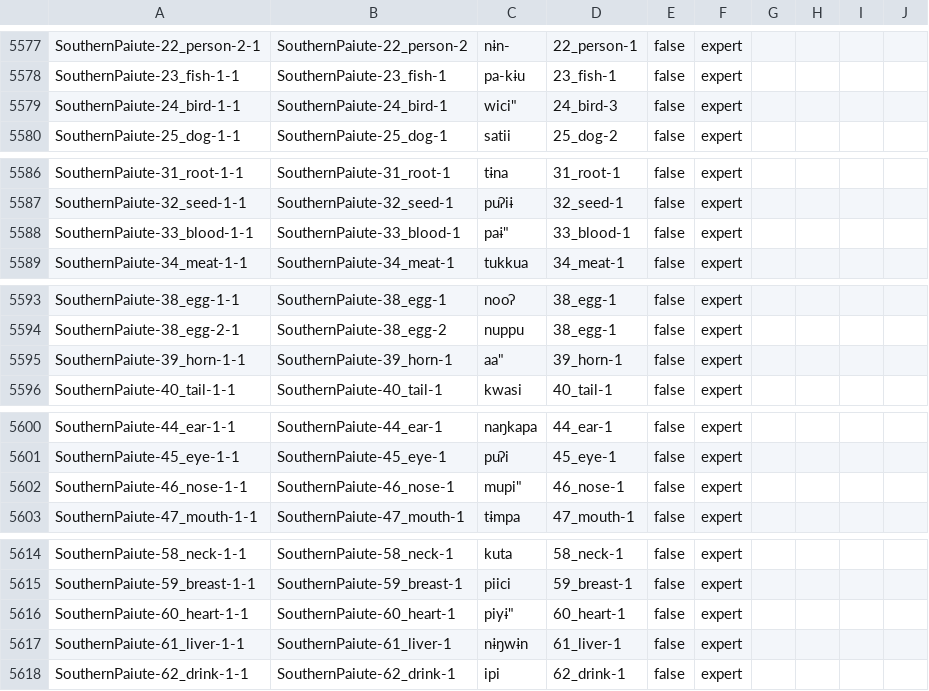
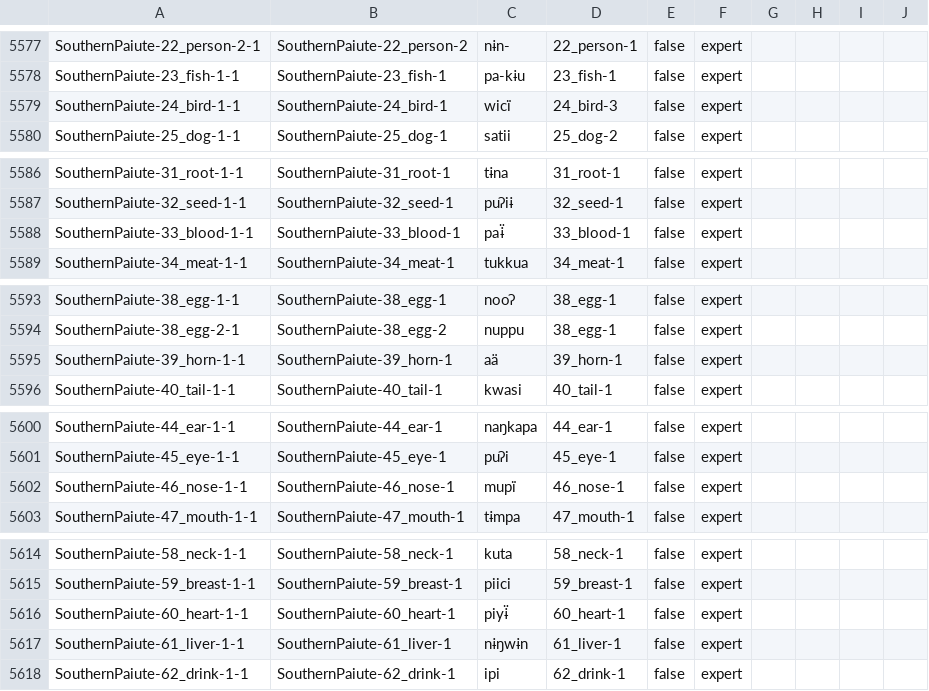
Before and after one commit to SimonGreenhill/utoaztecan, a CSV file: cldf/cognates.csv, drawn as a sheet; only a part is shown, gaps mark what is left out; the diff covers the shown part only.

```diff
--- a/cldf/cognates.csv
+++ b/cldf/cognates.csv
@@ -5578,3 +5578,3 @@ SouthernPaiute-22_person-2-1,SouthernPaiute-22_person-2,nɨn-,22_person-1,false,
 SouthernPaiute-23_fish-1-1,SouthernPaiute-23_fish-1,pa-kɨu,23_fish-1,false,expert,,,,
-SouthernPaiute-24_bird-1-1,SouthernPaiute-24_bird-1,"wici""",24_bird-3,false,expert,,,,
+SouthernPaiute-24_bird-1-1,SouthernPaiute-24_bird-1,wicï,24_bird-3,false,expert,,,,
 SouthernPaiute-25_dog-1-1,SouthernPaiute-25_dog-1,satii,25_dog-2,false,expert,,,,
@@ -5587,3 +5587,3 @@ SouthernPaiute-31_root-1-1,SouthernPaiute-31_root-1,tɨna,31_root-1,false,expert
 SouthernPaiute-32_seed-1-1,SouthernPaiute-32_seed-1,puʔiɨ,32_seed-1,false,expert,,,,
-SouthernPaiute-33_blood-1-1,SouthernPaiute-33_blood-1,"paɨ""",33_blood-1,false,expert,,,,
+SouthernPaiute-33_blood-1-1,SouthernPaiute-33_blood-1,paɨ̈,33_blood-1,false,expert,,,,
 SouthernPaiute-34_meat-1-1,SouthernPaiute-34_meat-1,tukkua,34_meat-1,false,expert,,,,
@@ -5594,3 +5594,3 @@ SouthernPaiute-38_egg-1-1,SouthernPaiute-38_egg-1,nooʔ,38_egg-1,false,expert,,,
 SouthernPaiute-38_egg-2-1,SouthernPaiute-38_egg-2,nuppu,38_egg-1,false,expert,,,,
-SouthernPaiute-39_horn-1-1,SouthernPaiute-39_horn-1,"aa""",39_horn-1,false,expert,,,,
+SouthernPaiute-39_horn-1-1,SouthernPaiute-39_horn-1,aä,39_horn-1,false,expert,,,,
 SouthernPaiute-40_tail-1-1,SouthernPaiute-40_tail-1,kwasi,40_tail-1,false,expert,,,,
@@ -5601,3 +5601,3 @@ SouthernPaiute-44_ear-1-1,SouthernPaiute-44_ear-1,naŋkapa,44_ear-1,false,expert
 SouthernPaiute-45_eye-1-1,SouthernPaiute-45_eye-1,puʔi,45_eye-1,false,expert,,,,
-SouthernPaiute-46_nose-1-1,SouthernPaiute-46_nose-1,"mupi""",46_nose-1,false,expert,,,,
+SouthernPaiute-46_nose-1-1,SouthernPaiute-46_nose-1,mupï,46_nose-1,false,expert,,,,
 SouthernPaiute-47_mouth-1-1,SouthernPaiute-47_mouth-1,tɨmpa,47_mouth-1,false,expert,,,,
@@ -5615,3 +5615,3 @@ SouthernPaiute-58_neck-1-1,SouthernPaiute-58_neck-1,kuta,58_neck-1,false,expert,
 SouthernPaiute-59_breast-1-1,SouthernPaiute-59_breast-1,piici,59_breast-1,false,expert,,,,
-SouthernPaiute-60_heart-1-1,SouthernPaiute-60_heart-1,"piyɨ""",60_heart-1,false,expert,,,,
+SouthernPaiute-60_heart-1-1,SouthernPaiute-60_heart-1,piyɨ̈,60_heart-1,false,expert,,,,
 SouthernPaiute-61_liver-1-1,SouthernPaiute-61_liver-1,nɨŋwɨn,61_liver-1,false,expert,,,,
```
Also changed, not shown: 14 edited cells elsewhere in this file, 8 other files.
